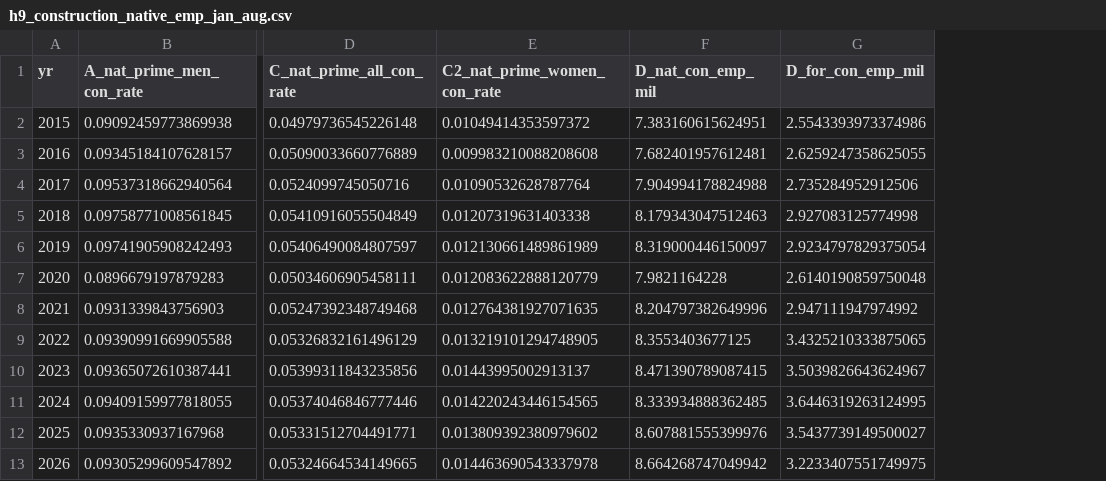
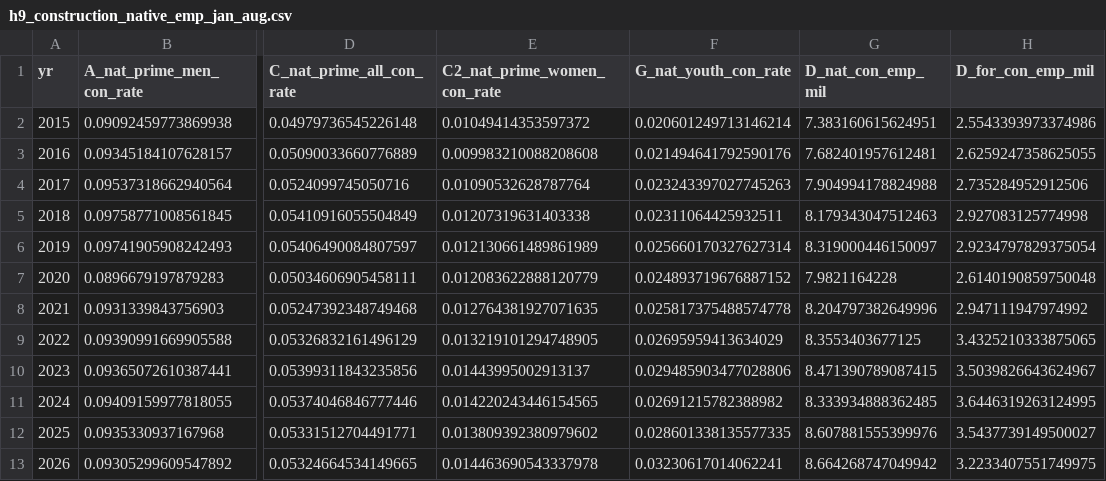
Before and after one commit to mtkonczal/blogs_2026_09_deportations_any_native_benefit, a CSV file: output/h9_construction_native_emp_jan_aug.csv, drawn as a sheet; only a part is shown, gaps mark what is left out; the diff names each change by its address in the sheet, - before the commit and + after, or states it on an @@ line.

```diff
--- a/output/h9_construction_native_emp_jan_aug.csv
+++ b/output/h9_construction_native_emp_jan_aug.csv
+column F (G_nat_youth_con_rate), rows 2-13: 0.020601249713146214 | 0.021494641792590176 | 0.023243397027745263 | 0.02311064425932511 | 0.025660170327627314 | 0.024893719676887152 | 0.025817375488574778 | 0.02695959413634029 | 0.029485903477028806 | 0.02691215782388982 | 0.028601338135577335 | 0.03230617014062241
```
Also changed, not shown: 8 other files.
